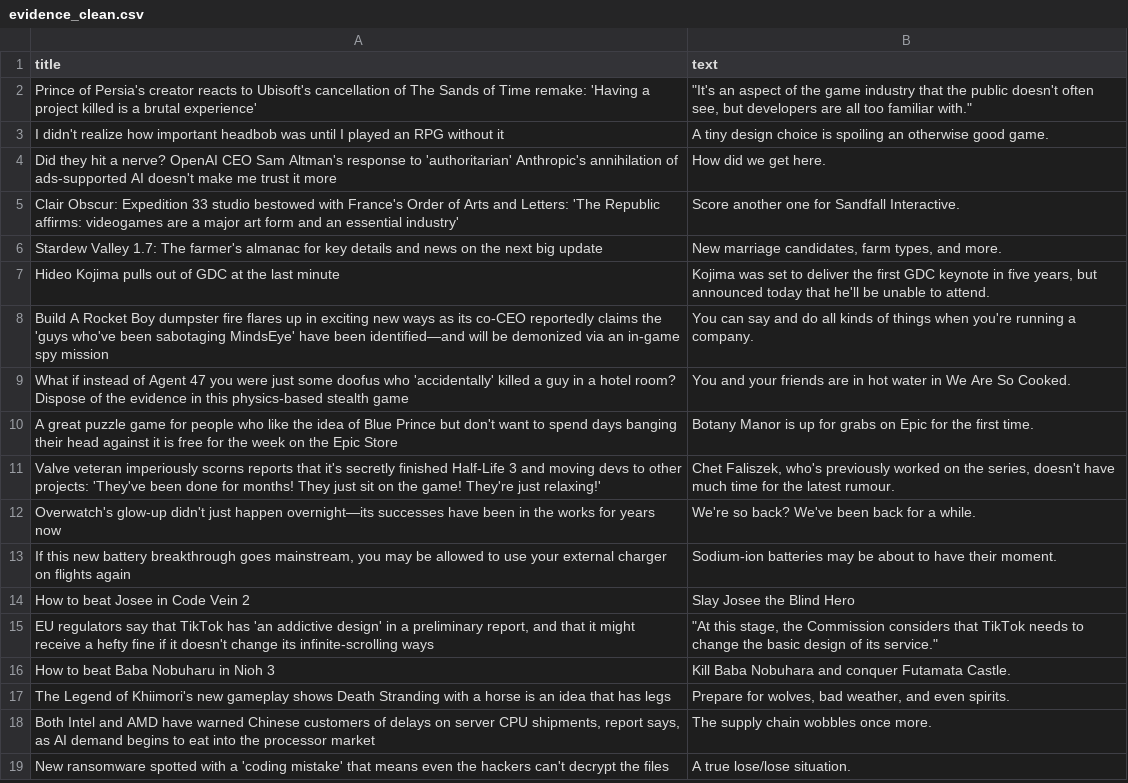
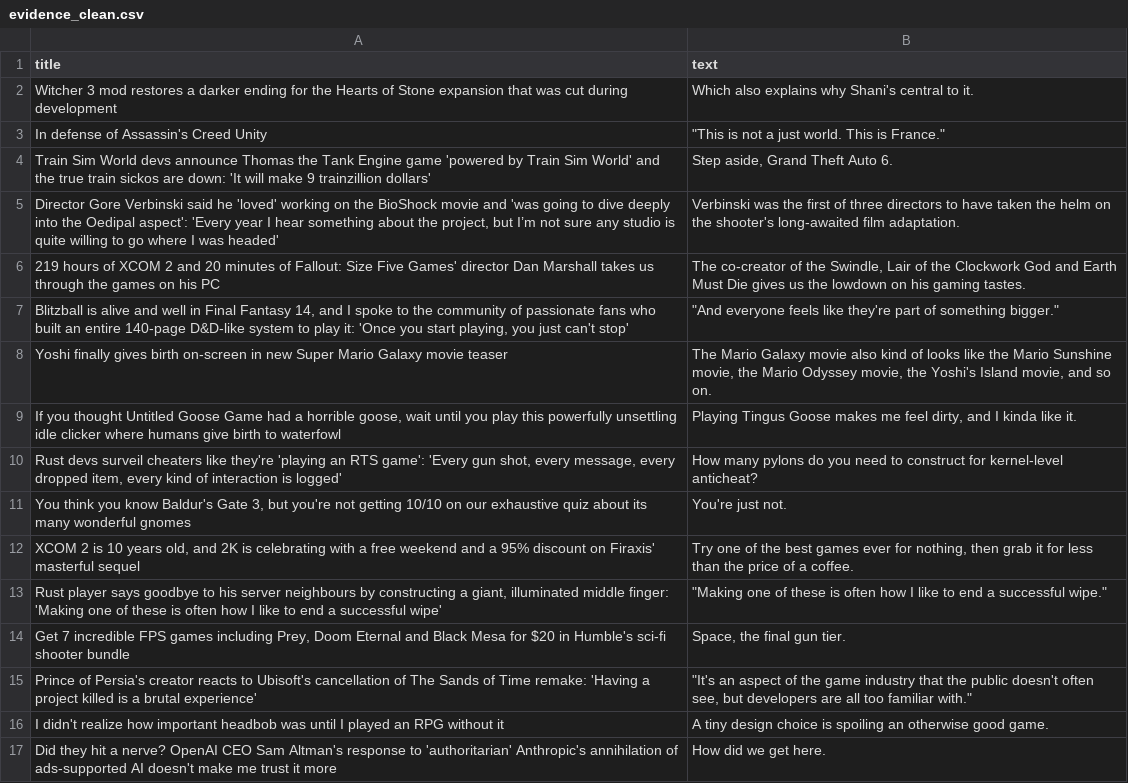
Before and after one commit to ROHIT05-ENG/gaming-news-project, a CSV file: data/evidence/evidence_clean.csv, drawn as a sheet; only a part is shown; the shorter side is filled out with more unchanged rows; the diff covers the shown part only; the diff names each change by its address in the sheet, - before the commit and + after, or states it on an @@ line.

```diff
--- a/data/evidence/evidence_clean.csv
+++ b/data/evidence/evidence_clean.csv
+row 2: Witcher 3 mod restores a darker ending for the Hearts of Stone expansion that was cut during development | Which also explains why Shani's central to it.
+row 3: In defense of Assassin's Creed Unity | "This is not a just world. This is France."
+row 4: Train Sim World devs announce Thomas the Tank Engine game 'powered by Train Sim World' and the true train sickos are down: 'It will make 9 trainzillion dollars' | Step aside, Grand Theft Auto 6.
+row 5: Director Gore Verbinski said he 'loved' working on the BioShock movie and 'was going to dive deeply into the Oedipal aspect': 'Every year I hear something about the project, but I’m not sure any studio is quite willing to go where I was headed' | Verbinski was the first of three directors to have taken the helm on the shooter's long-awaited film adaptation.
+row 6: 219 hours of XCOM 2 and 20 minutes of Fallout: Size Five Games' director Dan Marshall takes us through the games on his PC | The co-creator of the Swindle, Lair of the Clockwork God and Earth Must Die gives us the lowdown on his gaming tastes.
+row 7: Blitzball is alive and well in Final Fantasy 14, and I spoke to the community of passionate fans who built an entire 140-page D&D-like system to play it: 'Once you start playing, you just can't stop' | "And everyone feels like they're part of something bigger."
+row 8: Yoshi finally gives birth on-screen in new Super Mario Galaxy movie teaser | The Mario Galaxy movie also kind of looks like the Mario Sunshine movie, the Mario Odyssey movie, the Yoshi's Island movie, and so on.
+row 9: If you thought Untitled Goose Game had a horrible goose, wait until you play this powerfully unsettling idle clicker where humans give birth to waterfowl | Playing Tingus Goose makes me feel dirty, and I kinda like it.
+row 10: Rust devs surveil cheaters like they're 'playing an RTS game': 'Every gun shot, every message, every dropped item, every kind of interaction is logged' | How many pylons do you need to construct for kernel-level anticheat?
+row 11: You think you know Baldur's Gate 3, but you're not getting 10/10 on our exhaustive quiz about its many wonderful gnomes | You're just not.
+row 12: XCOM 2 is 10 years old, and 2K is celebrating with a free weekend and a 95% discount on Firaxis' masterful sequel | Try one of the best games ever for nothing, then grab it for less than the price of a coffee.
+row 13: Rust player says goodbye to his server neighbours by constructing a giant, illuminated middle finger: 'Making one of these is often how I like to end a successful wipe' | "Making one of these is often how I like to end a successful wipe."
+row 14: Get 7 incredible FPS games including Prey, Doom Eternal and Black Mesa for $20 in Humble's sci-fi shooter bundle | Space, the final gun tier.
```
Also changed, not shown: 13 removed rows and 2 moved rows elsewhere in this file, data/evidence/evidence_raw.csv.
